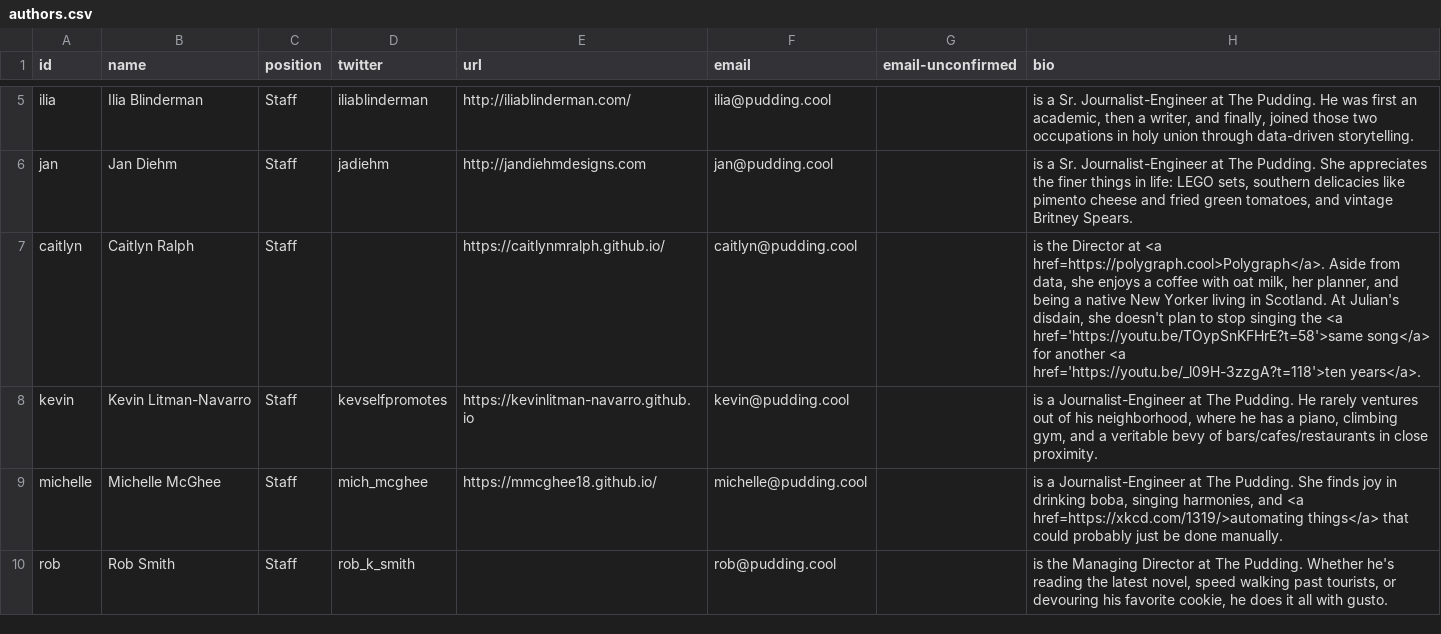
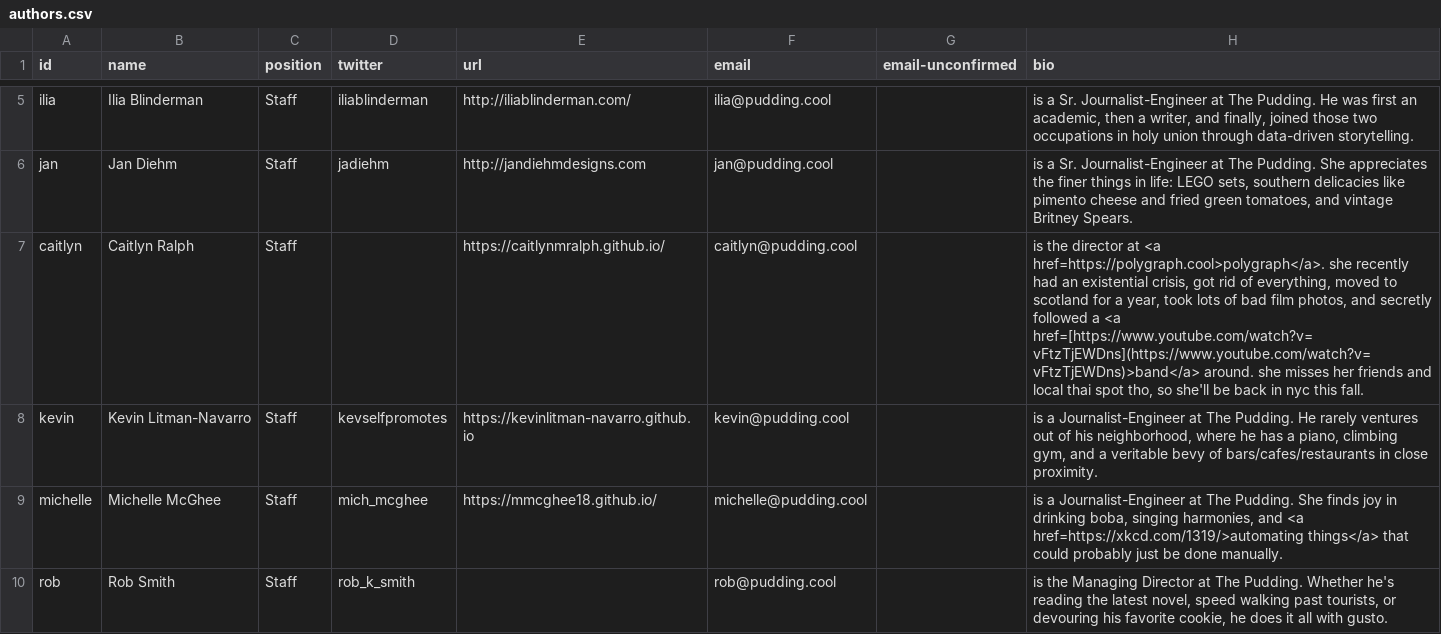
Before and after one commit to the-pudding/website, a CSV file: src/data/authors.csv, drawn as a sheet; only a part is shown, gaps mark what is left out.

```diff
--- a/src/data/authors.csv
+++ b/src/data/authors.csv
@@ -6,3 +6,3 @@ ilia,Ilia Blinderman,Staff,iliablinderman,http://iliablinderman.com/,ilia@puddin
 jan,Jan Diehm,Staff,jadiehm,http://jandiehmdesigns.com,jan@pudding.cool,,"is a Sr. Journalist-Engineer at The Pudding. She appreciates the finer things in life: LEGO sets, southern delicacies like pimento cheese and fried green tomatoes, and vintage Britney Spears.  "
-caitlyn,Caitlyn Ralph,Staff,,https://caitlynmralph.github.io/,caitlyn@pudding.cool,,"is the Director at <a href=https://polygraph.cool>Polygraph</a>. Aside from data, she enjoys a coffee with oat milk, her planner, and being a native New Yorker living in Scotland. At Julian's disdain, she doesn't plan to stop singing the <a href='https://youtu.be/TOypSnKFHrE?t=58'>same song</a> for another <a href='https://youtu.be/_l09H-3zzgA?t=118'>ten years</a>."
+caitlyn,Caitlyn Ralph,Staff,,https://caitlynmralph.github.io/,caitlyn@pudding.cool,,"is the director at <a href=https://polygraph.cool>polygraph</a>. she recently had an existential crisis, got rid of everything, moved to scotland for a year, took lots of bad film photos, and secretly followed a <a href=[https://www.youtube.com/watch?v=vFtzTjEWDns](https://www.youtube.com/watch?v=vFtzTjEWDns)>band</a> around. she misses her friends and local thai spot tho, so she'll be back in nyc this fall."
 kevin,Kevin Litman-Navarro,Staff,kevselfpromotes,https://kevinlitman-navarro.github.io,kevin@pudding.cool,,"is a Journalist-Engineer at The Pudding. He rarely ventures out of his neighborhood, where he has a piano, climbing gym, and a veritable bevy of bars/cafes/restaurants in close proximity."
```
Also changed, not shown: 22 other files.
